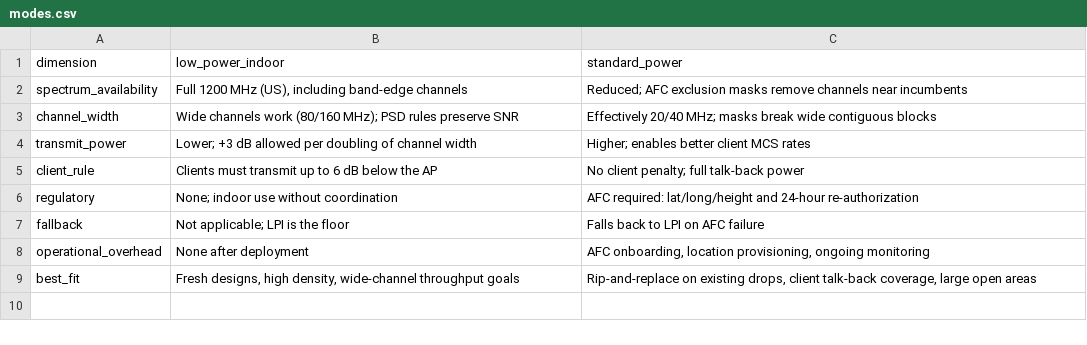
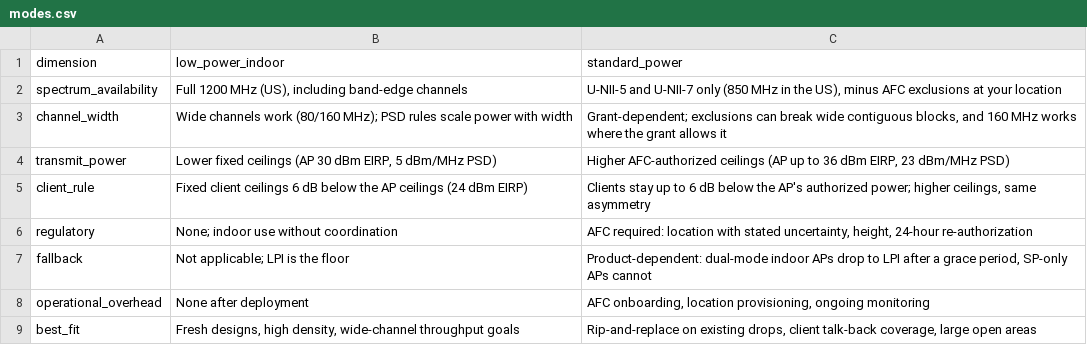
Before and after one commit to bleekley/6ghz-power-mode-toolkit, a CSV file: decision/modes.csv, drawn as a sheet.

Commit message:
Fix audit findings: regulatory claims, parsing, gating, and safe writes
Facts, checked against 47 CFR 15.407 and FCC 20-51:
- Standard Power does not remove the client penalty. Clients must stay
  up to 6 dB below the AP's authorized power (15.407(a)(8)(i)); SP
  raises both ceilings. Reworded everywhere, including questionnaire
  reasons and modes.csv.
- SP operates in U-NII-5/7 only; AFC protects fixed microwave, not
  satellites (skyward-power rule covers those); location carries stated
  uncertainty, not "exact"; fallback is product-dependent with a grace
  period, and SP-only APs cannot drop to LPI.
- Wide-channel SP is grant-dependent, not "effectively 20/40 MHz".
- Catalyst Center geolocation gap dated to the 3.1.6 docs; 3.2.3 SDK
  adds per-AP geolocation height, so the claim is versioned.
- show wireless afc request/response documented without MAC arguments.

Code:
- decide.py: three prerequisites (capability/domain, geolocation, AFC
  ops ownership) now gate the recommendation; SP is never recommended
  over a missing prerequisite. 8 answers instead of 7.
- Readers parse XML with ElementTree by namespace instead of regex, and
  distinguish absent leaves from missing models and parse failures.
- set_std_power_bit.py builds the payload with an XML library and
  refuses to write to a profile that does not exist or is not 6 GHz
  (a NETCONF merge would silently create a typo profile).
- common.py verifies SSH host keys by default (--insecure for labs) and
  no longer accepts the password via argv.
- afc_monitor.yaml: the onboarding check asserted an error leaf that a
  healthy controller omits; it now asserts healthcheck/cloud-hc-ok, per
  the cloud-status-choice in Cisco-IOS-XE-wireless-afc-types.
- pyATS docs rescoped as a controller-side precheck, with venv setup
  and the sitecustomize.py rename spelled out.

Offline tests: 24 checks green, including namespace-prefixed replies,
hostile profile names, healthy/error healthcheck fixtures, and all 256
questionnaire combinations (SP recommended only behind the gates).

```diff
--- a/decision/modes.csv
+++ b/decision/modes.csv
@@ -1,8 +1,8 @@
 dimension,low_power_indoor,standard_power
-spectrum_availability,"Full 1200 MHz (US), including band-edge channels","Reduced; AFC exclusion masks remove channels near incumbents"
-channel_width,"Wide channels work (80/160 MHz); PSD rules preserve SNR","Effectively 20/40 MHz; masks break wide contiguous blocks"
-transmit_power,"Lower; +3 dB allowed per doubling of channel width","Higher; enables better client MCS rates"
-client_rule,"Clients must transmit up to 6 dB below the AP","No client penalty; full talk-back power"
-regulatory,"None; indoor use without coordination","AFC required: lat/long/height and 24-hour re-authorization"
-fallback,"Not applicable; LPI is the floor","Falls back to LPI on AFC failure"
+spectrum_availability,"Full 1200 MHz (US), including band-edge channels","U-NII-5 and U-NII-7 only (850 MHz in the US), minus AFC exclusions at your location"
+channel_width,"Wide channels work (80/160 MHz); PSD rules scale power with width","Grant-dependent; exclusions can break wide contiguous blocks, and 160 MHz works where the grant allows it"
+transmit_power,"Lower fixed ceilings (AP 30 dBm EIRP, 5 dBm/MHz PSD)","Higher AFC-authorized ceilings (AP up to 36 dBm EIRP, 23 dBm/MHz PSD)"
+client_rule,"Fixed client ceilings 6 dB below the AP ceilings (24 dBm EIRP)","Clients stay up to 6 dB below the AP's authorized power; higher ceilings, same asymmetry"
+regulatory,"None; indoor use without coordination","AFC required: location with stated uncertainty, height, 24-hour re-authorization"
+fallback,"Not applicable; LPI is the floor","Product-dependent: dual-mode indoor APs drop to LPI after a grace period, SP-only APs cannot"
 operational_overhead,"None after deployment","AFC onboarding, location provisioning, ongoing monitoring"
```
Also changed, not shown: 13 other files.
